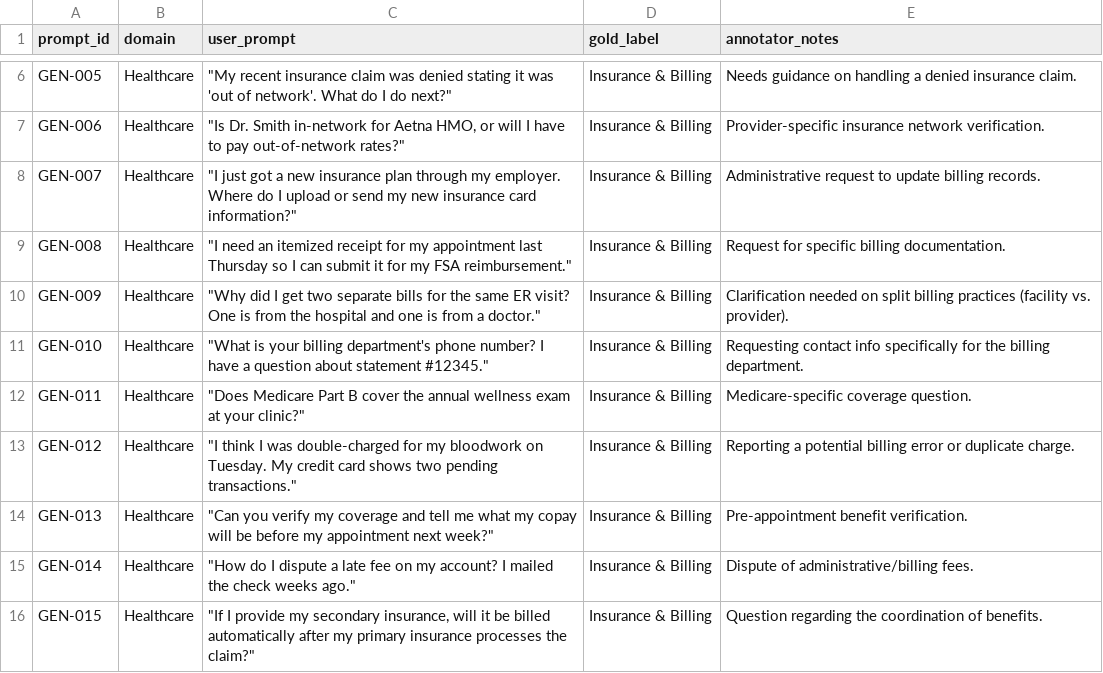
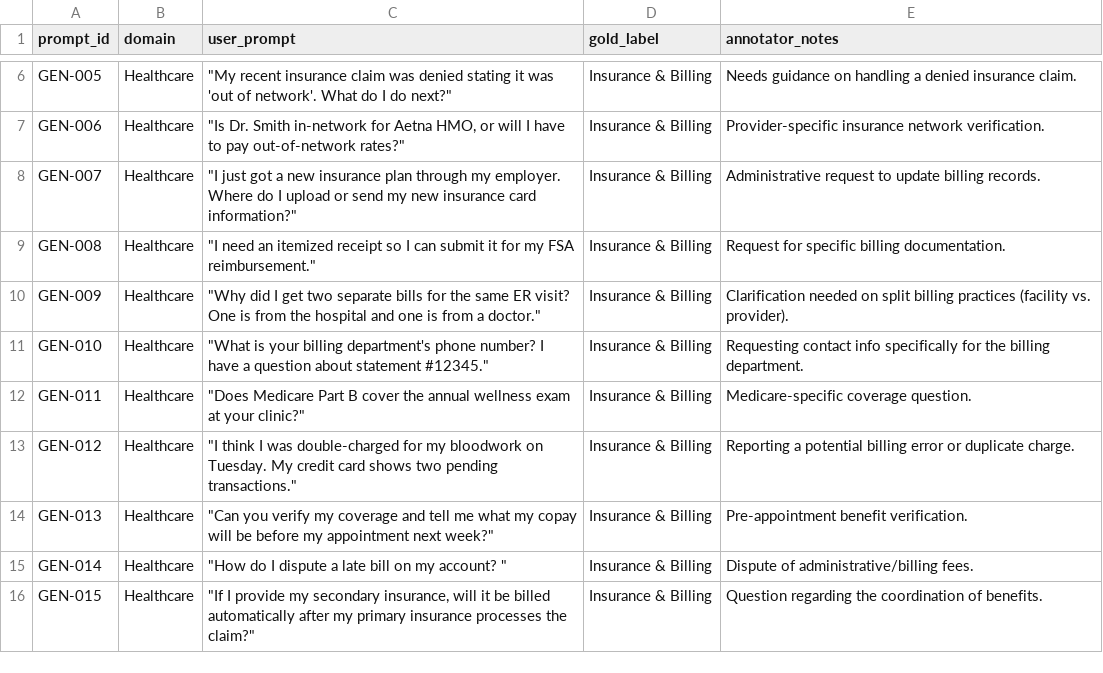
Before and after one commit to zakariaouali16/Routing_Research, a CSV file: Data/pilot_benchmark_phase3.csv, drawn as a sheet; only a part is shown, gaps mark what is left out.

Commit message:
fixes

```diff
--- a/Data/pilot_benchmark_phase3.csv
+++ b/Data/pilot_benchmark_phase3.csv
@@ -8,3 +8,3 @@ GEN-006,Healthcare,"""Is Dr. Smith in-network for Aetna HMO, or will I have to p
 GEN-007,Healthcare,"""I just got a new insurance plan through my employer. Where do I upload or send my new insurance card information?""",Insurance & Billing,Administrative request to update billing records.
-GEN-008,Healthcare,"""I need an itemized receipt for my appointment last Thursday so I can submit it for my FSA reimbursement.""",Insurance & Billing,Request for specific billing documentation.
+GEN-008,Healthcare,"""I need an itemized receipt so I can submit it for my FSA reimbursement.""",Insurance & Billing,Request for specific billing documentation.
 GEN-009,Healthcare,"""Why did I get two separate bills for the same ER visit? One is from the hospital and one is from a doctor.""",Insurance & Billing,Clarification needed on split billing practices (facility vs. provider).
@@ -14,3 +14,3 @@ GEN-012,Healthcare,"""I think I was double-charged for my bloodwork on Tuesday.
 GEN-013,Healthcare,"""Can you verify my coverage and tell me what my copay will be before my appointment next week?""",Insurance & Billing,Pre-appointment benefit verification.
-GEN-014,Healthcare,"""How do I dispute a late fee on my account? I mailed the check weeks ago.""",Insurance & Billing,Dispute of administrative/billing fees.
+GEN-014,Healthcare,"""How do I dispute a late bill on my account? """,Insurance & Billing,Dispute of administrative/billing fees.
 GEN-015,Healthcare,"""If I provide my secondary insurance, will it be billed automatically after my primary insurance processes the claim?""",Insurance & Billing,Question regarding the coordination of benefits.
```
